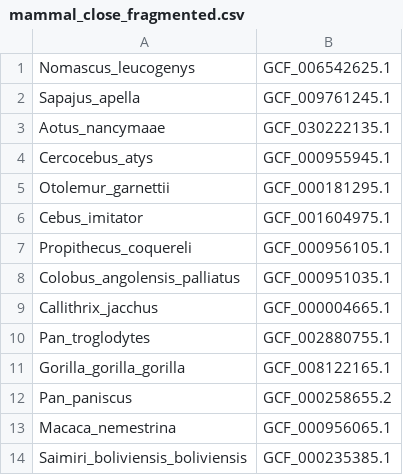
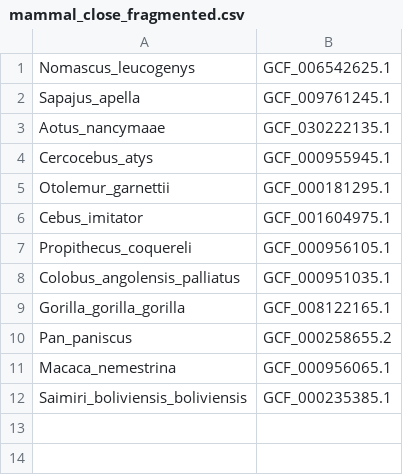
Before and after one commit to Eco-Flow/excon, a CSV file: benchmark/inputs/mammal_close_fragmented.csv, drawn as a sheet; the diff names each change by its address in the sheet, - before the commit and + after, or states it on an @@ line.

Commit message:
Remove supressed genomes

```diff
--- a/benchmark/inputs/mammal_close_fragmented.csv
+++ b/benchmark/inputs/mammal_close_fragmented.csv
-row 9: Callithrix_jacchus | GCF_000004665.1
-row 10: Pan_troglodytes | GCF_002880755.1
```
